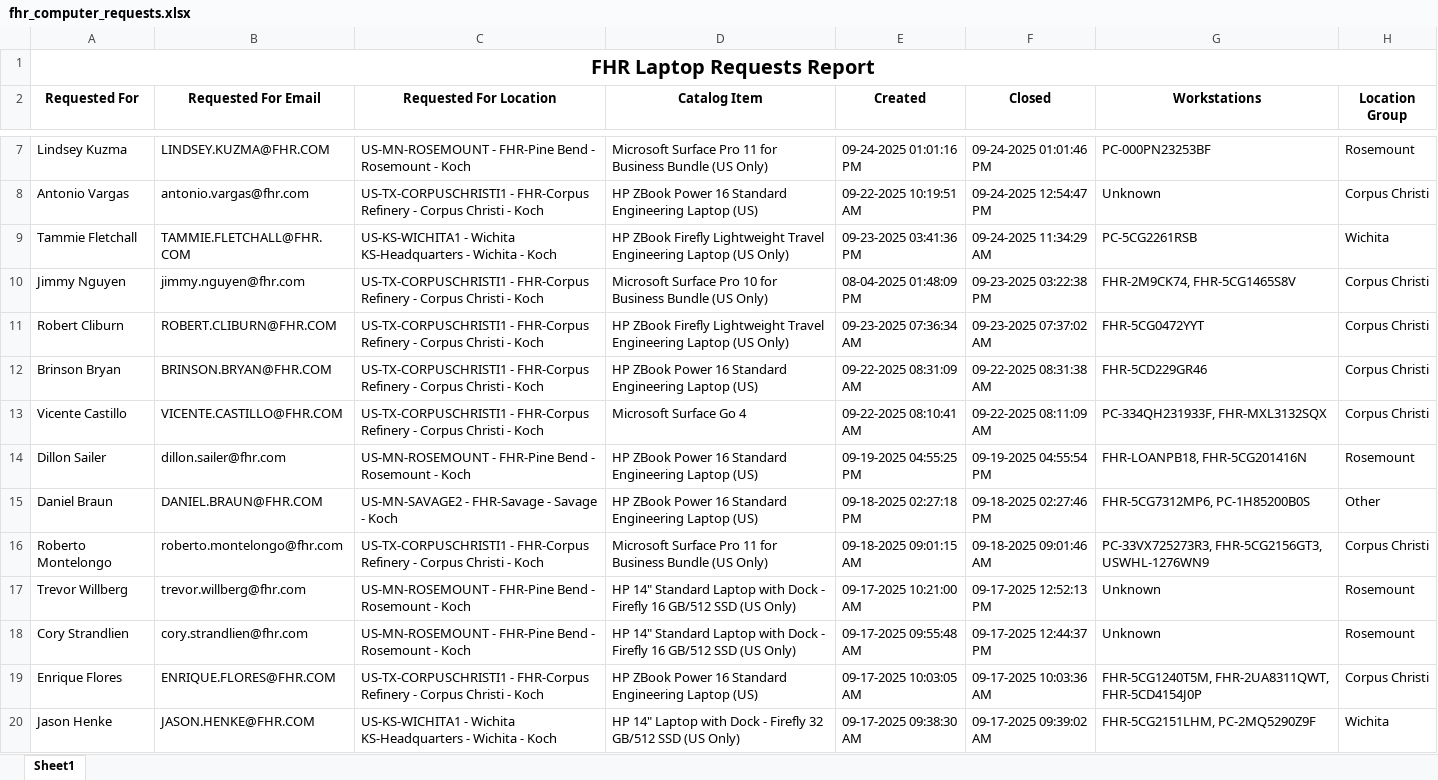
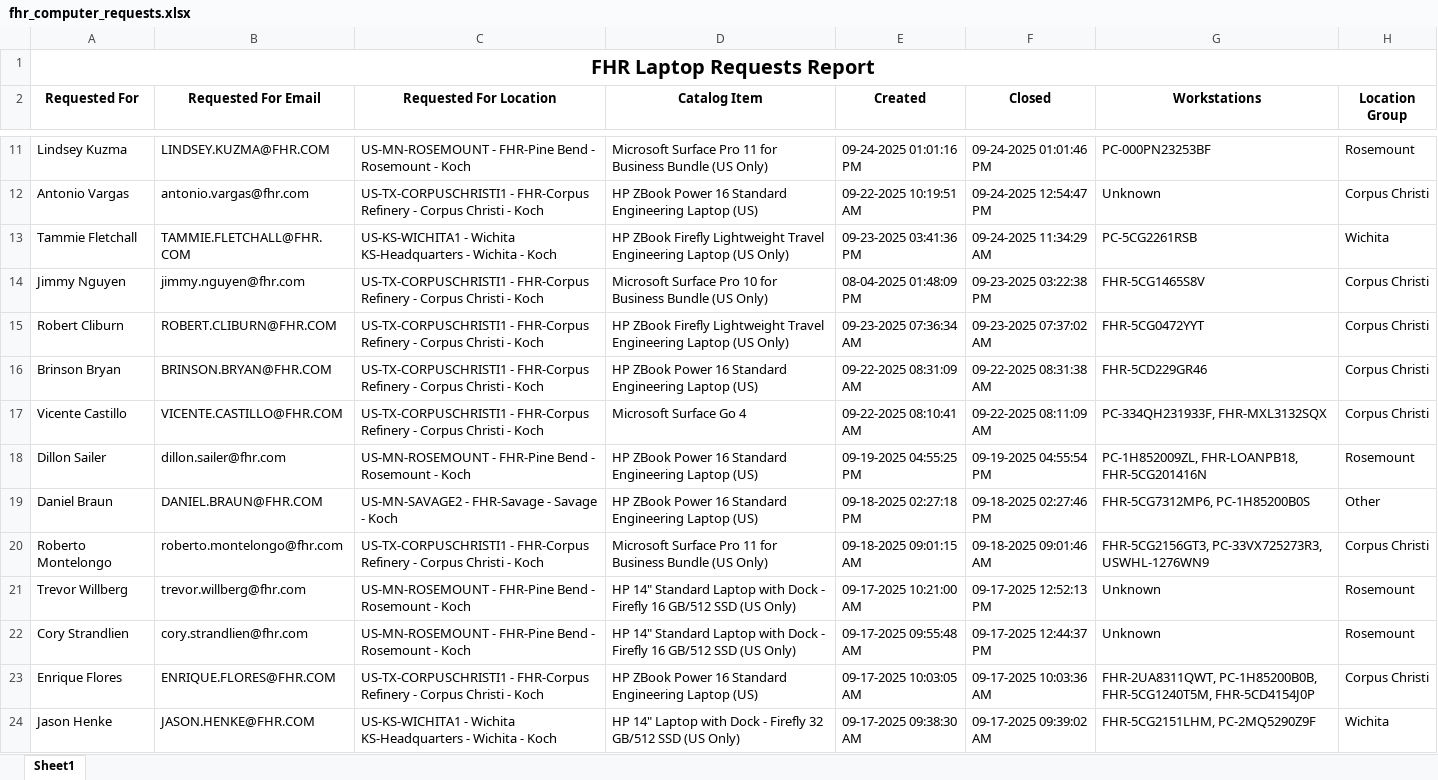
Before and after one commit to ellis-massey-FHR/fhr-device-audit, an Excel workbook: output/fhr_computer_requests.xlsx, sheet Sheet1, drawn as a sheet; only a part is shown, gaps mark what is left out; values as stored, in another font and other column widths than the file's, no borders; charts and pictures not drawn; addresses are those after the commit; the diff covers the shown part only; the diff names each change by its address in the sheet, - before the commit and + after, or states it on an @@ line.

```diff
--- a/output/fhr_computer_requests.xlsx (sheet Sheet1)
+++ b/output/fhr_computer_requests.xlsx (sheet Sheet1)
-G14 (Workstations): FHR-2M9CK74, FHR-5CG1465S8V
+G14 (Workstations): FHR-5CG1465S8V
-G18 (Workstations): FHR-LOANPB18, FHR-5CG201416N
+G18 (Workstations): PC-1H852009ZL, FHR-LOANPB18, FHR-5CG201416N
-G20 (Workstations): PC-33VX725273R3, FHR-5CG2156GT3, USWHL-1276WN9
+G20 (Workstations): FHR-5CG2156GT3, PC-33VX725273R3, USWHL-1276WN9
-G23 (Workstations): FHR-5CG1240T5M, FHR-2UA8311QWT, FHR-5CD4154J0P
+G23 (Workstations): FHR-2UA8311QWT, PC-1H85200B0B, FHR-5CG1240T5M, FHR-5CD4154J0P
```
Also changed, not shown: 4 added rows, 4 removed rows and 28 edited cells elsewhere in this sheet, charts or pictures.
